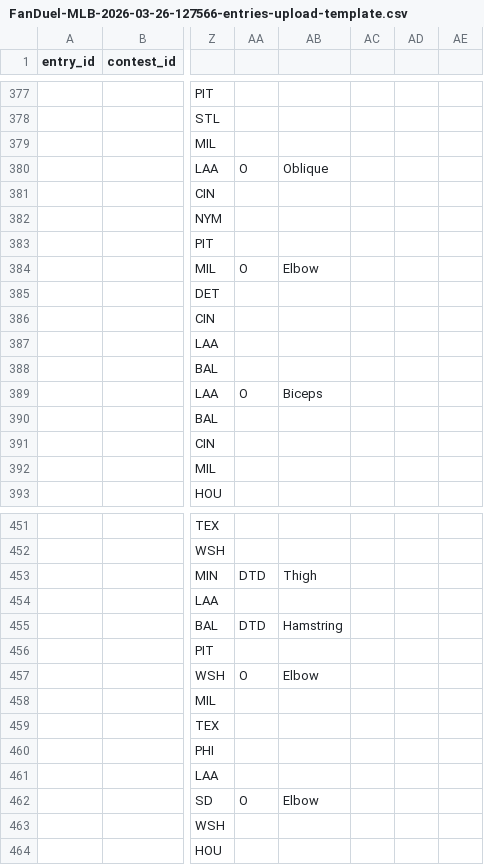
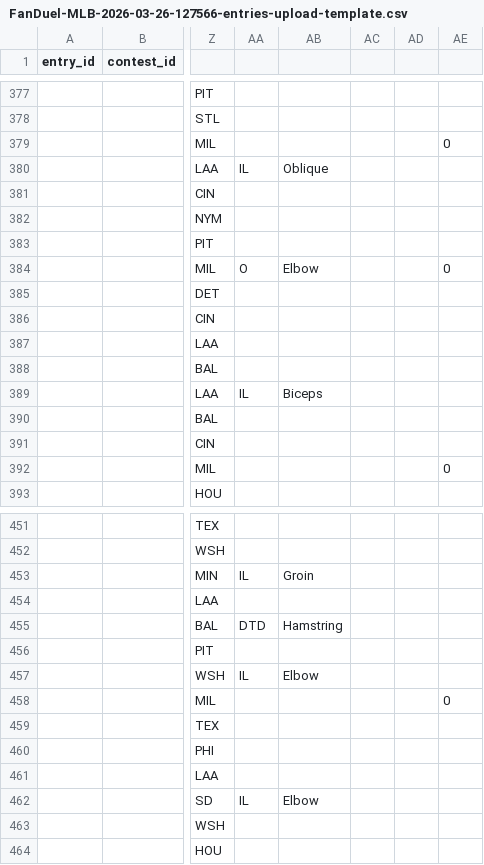
Before and after one commit to atlantahouseplants/MLBDFSLineupOptimizer, a CSV file: FanDuel-MLB-2026-03-26-127566-entries-upload-template.csv, drawn as a sheet; only a part is shown, gaps mark what is left out; the diff covers the shown part only; the diff names each change by its address in the sheet, - before the commit and + after, or states it on an @@ line.

```diff
--- a/FanDuel-MLB-2026-03-26-127566-entries-upload-template.csv
+++ b/FanDuel-MLB-2026-03-26-127566-entries-upload-template.csv
-AE379: (empty)
+AE379: 0
-AA380: O
+AA380: IL
-AE384: (empty)
+AE384: 0
-AA389: O
+AA389: IL
-AE392: (empty)
+AE392: 0
-AA453: DTD
+AA453: IL
-AB453: Thigh
+AB453: Groin
-AA457: O
+AA457: IL
-AE458: (empty)
+AE458: 0
-AA462: O
+AA462: IL
```
Also changed, not shown: 1 removed row and 132 edited cells elsewhere in this file, 1 other file.
